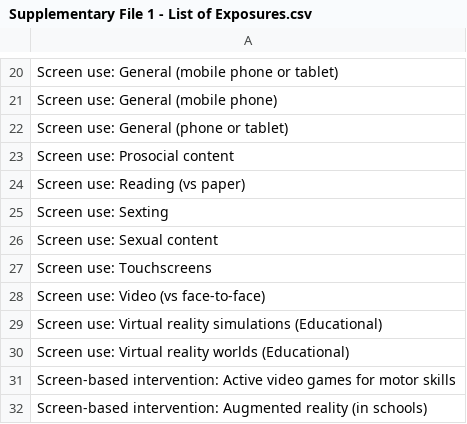
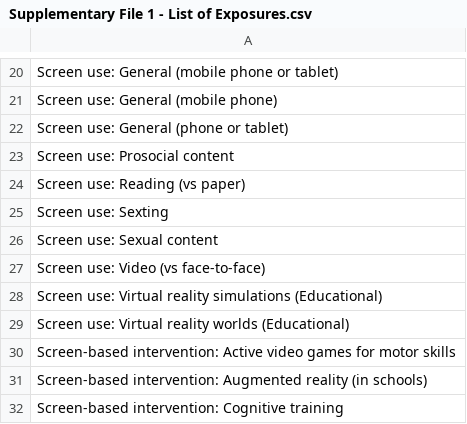
Before and after one commit to Motivation-and-Behaviour/screen_umbrella, a CSV file: supplementary_files/Supplementary File 1 - List of Exposures.csv, drawn as a sheet; only a part is shown, gaps mark what is left out; the shorter side is filled out with more unchanged rows; the diff names each change by its address in the sheet, - before the commit and + after, or states it on an @@ line.

```diff
--- a/supplementary_files/Supplementary File 1 - List of Exposures.csv
+++ b/supplementary_files/Supplementary File 1 - List of Exposures.csv
-row 27: Screen use: Touchscreens
```
Also changed, not shown: supplementary_files/Supplementary File 6 - Complete Effects Data.csv, 18 other files.
